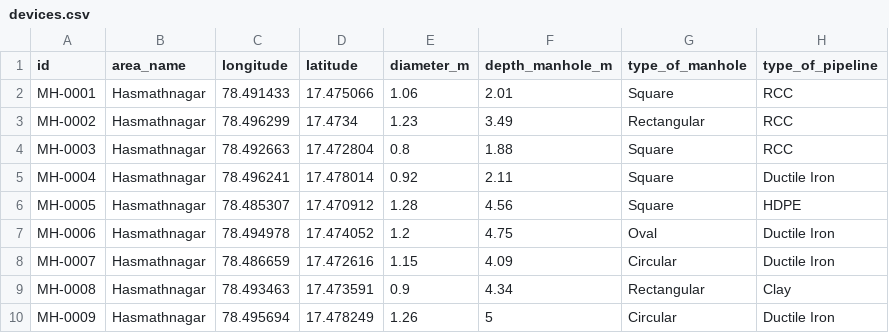
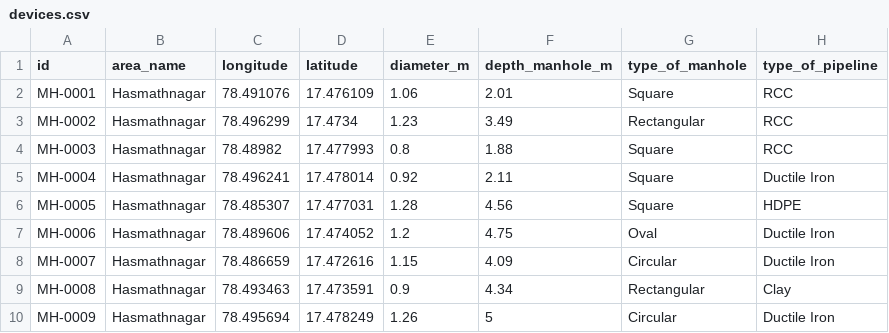
Before and after one commit to shudhanvi/SHUDH_ANVI_MAIN, a CSV file: public/datafiles/devices.csv, drawn as a sheet; only a part is shown; the diff names each change by its address in the sheet, - before the commit and + after, or states it on an @@ line.

```diff
--- a/public/datafiles/devices.csv
+++ b/public/datafiles/devices.csv
-C2 (longitude): 78.491433
+C2 (longitude): 78.491076
-D2 (latitude): 17.475066
+D2 (latitude): 17.476109
-C4 (longitude): 78.492663
+C4 (longitude): 78.48982
-D4 (latitude): 17.472804
+D4 (latitude): 17.477993
-D6 (latitude): 17.470912
+D6 (latitude): 17.477031
-C7 (longitude): 78.494978
+C7 (longitude): 78.489606
```
Also changed, not shown: 1 other file.
